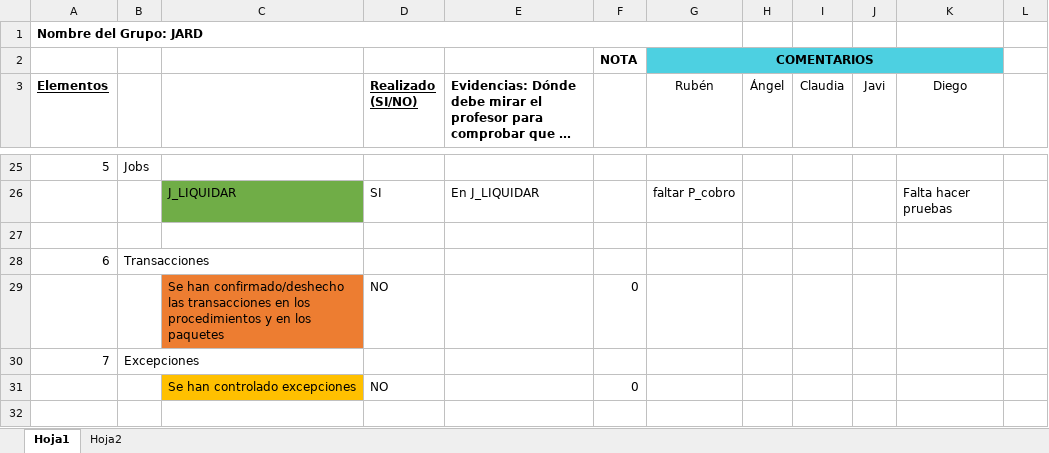
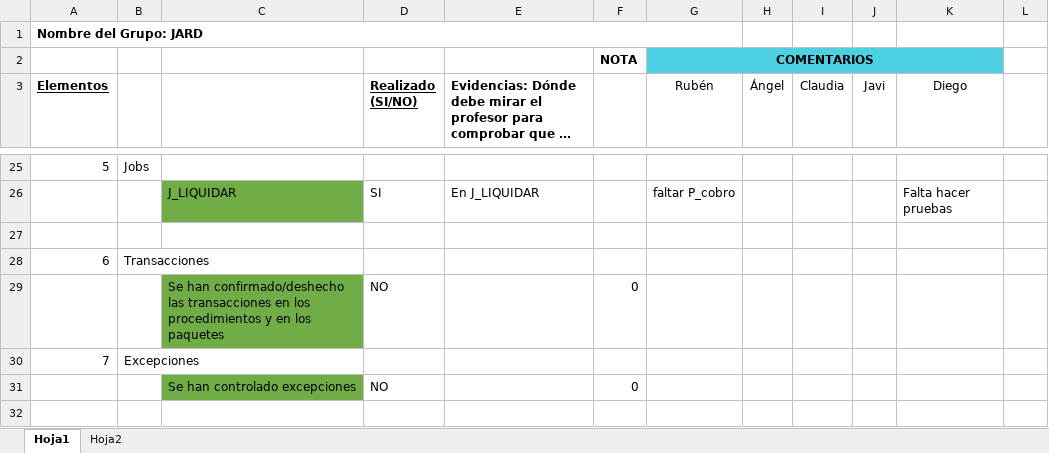
Before and after one commit to AngelSergioSM/ABD, an Excel workbook: Rubrica Trabajo en grupo.xlsx, sheet Hoja1, drawn as a sheet; only a part is shown, gaps mark what is left out; long unchanged cells end in …; values as stored, in another font and other column widths than the file's, no borders; the diff covers the shown part only; the diff names each change by its address in the sheet, - before the commit and + after, or states it on an @@ line.

Commit message:
Cambios a nivel fisico rubrica casi completa

```diff
--- a/Rubrica Trabajo en grupo.xlsx (sheet Hoja1)
+++ b/Rubrica Trabajo en grupo.xlsx (sheet Hoja1)
-C29 fill: #ED7D31
+C29 fill: #70AD47
-C31 fill: #FFC000
+C31 fill: #70AD47
```
Also changed, not shown: 1 added row, 1 removed row and cell formats elsewhere in this sheet, 2 other files.
